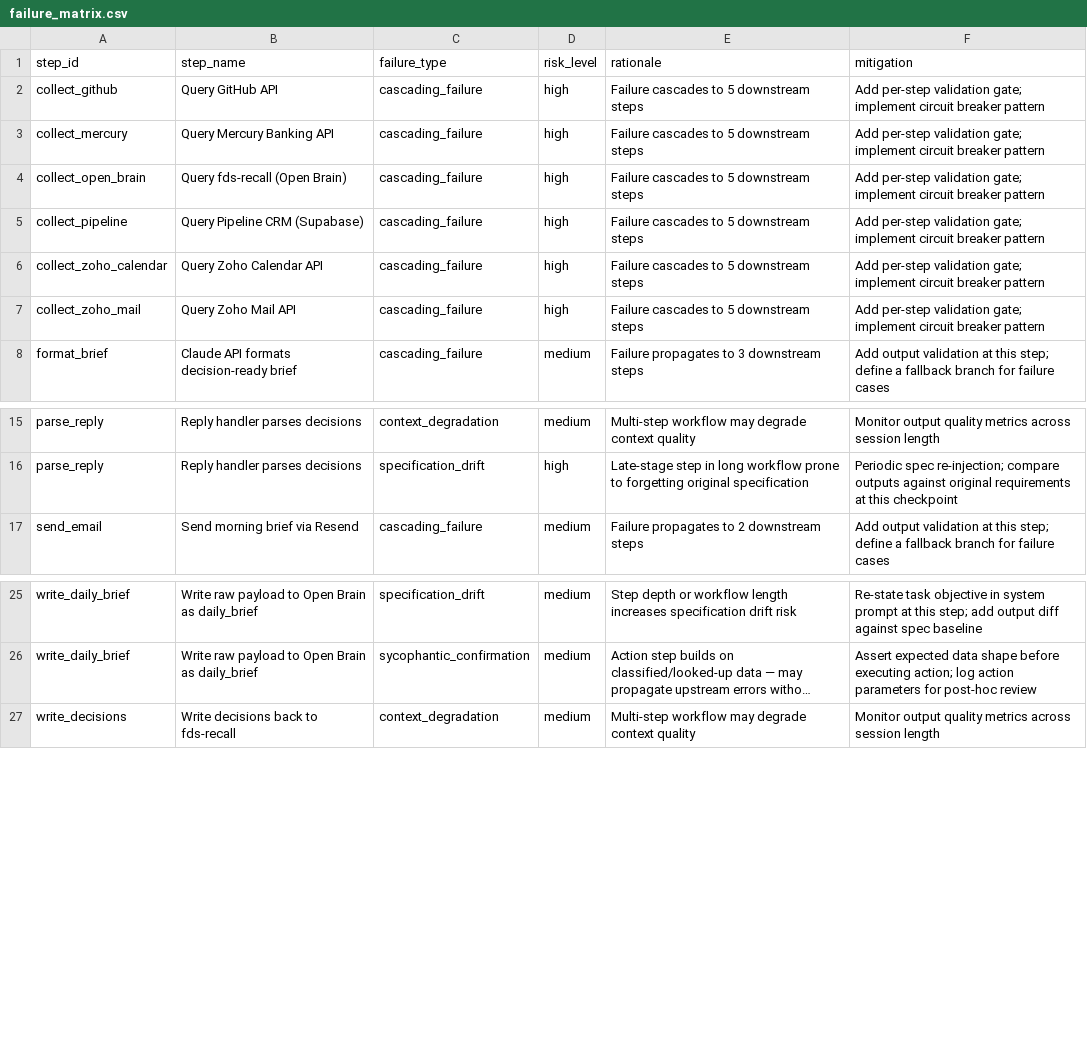
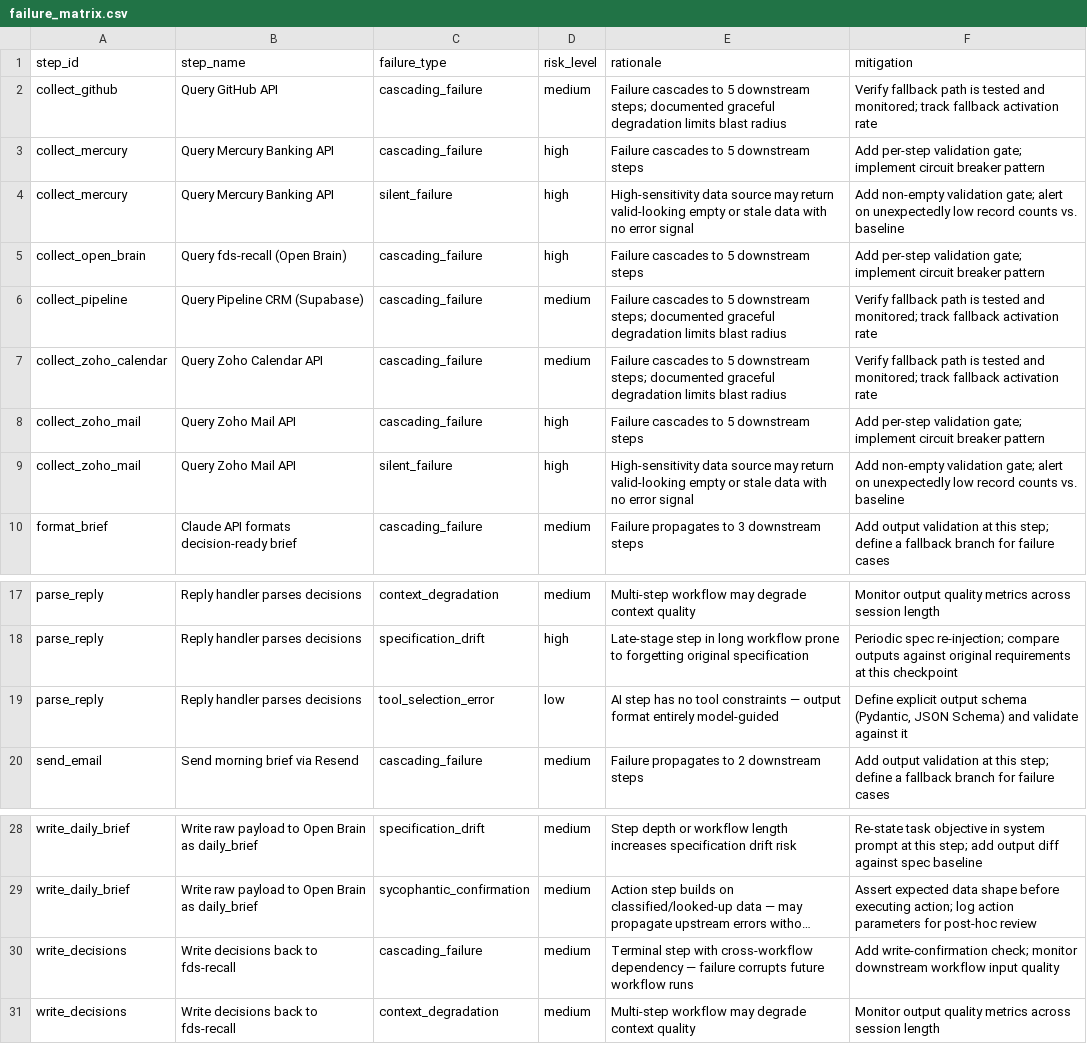
Before and after one commit to kmflynn5/fds-ai-workflow-audit, a CSV file: evals/results/ceo_agent/failure_matrix.csv, drawn as a sheet; only a part is shown, gaps mark what is left out; long unchanged cells end in …; addresses are those after the commit; the diff names each change by its address in the sheet, - before the commit and + after, or states it on an @@ line.

```diff
--- a/evals/results/ceo_agent/failure_matrix.csv
+++ b/evals/results/ceo_agent/failure_matrix.csv
-D2 (risk_level): high
+D2 (risk_level): medium
-E2 (rationale): …5 downstream steps
+E2 (rationale): …5 downstream steps; documented graceful degradation limits blast radius
-F2 (mitigation): Add per-step validation gate; implement circuit breaker pattern
+F2 (mitigation): Verify fallback path is tested and monitored; track fallback activation rate
+row 4: collect_mercury | Query Mercury Banking API | silent_failure | high | High-sensitivity data source may return valid-looking empty or stale data with no error signal | Add non-empty validation gate; alert on unexpectedly low record counts vs. baseline
-D6:D7 (risk_level): high
+D6:D7 (risk_level): medium
-E6:E7 (rationale): …5 downstream steps
+E6:E7 (rationale): …5 downstream steps; documented graceful degradation limits blast radius
-F6:F7 (mitigation): Add per-step validation gate; implement circuit breaker pattern
+F6:F7 (mitigation): Verify fallback path is tested and monitored; track fallback activation rate
+row 9: collect_zoho_mail | Query Zoho Mail API | silent_failure | high | High-sensitivity data source may return valid-looking empty or stale data with no error signal | Add non-empty validation gate; alert on unexpectedly low record counts vs. baseline
+row 19: parse_reply | Reply handler parses decisions | tool_selection_error | low | AI step has no tool constraints — output format entirely model-guided | Define explicit output schema (Pydantic, JSON Schema) and validate against it
+row 30: write_decisions | Write decisions back to fds-recall | cascading_failure | medium | Terminal step with cross-workflow dependency — failure corrupts future workflow runs | Add write-confirmation check; monitor downstream workflow input quality
```
Also changed, not shown: evals/results/cascading_chain/checkpoints.csv, evals/results/cascading_chain/failure_matrix.csv, 26 other files.
